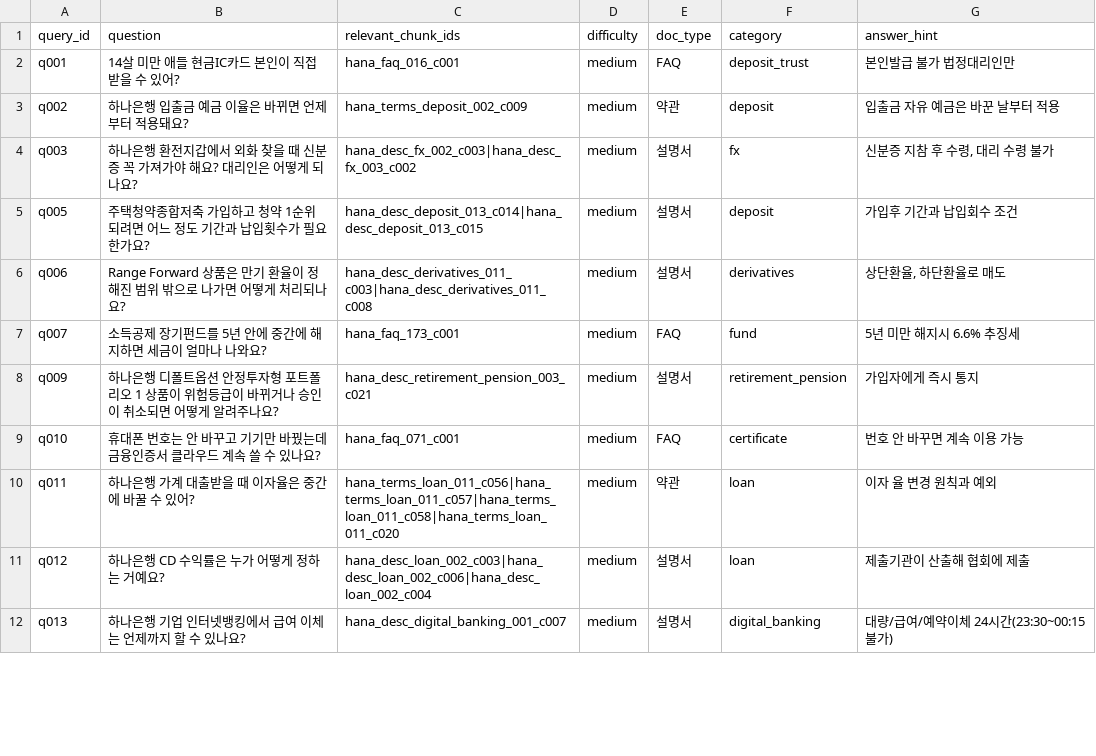
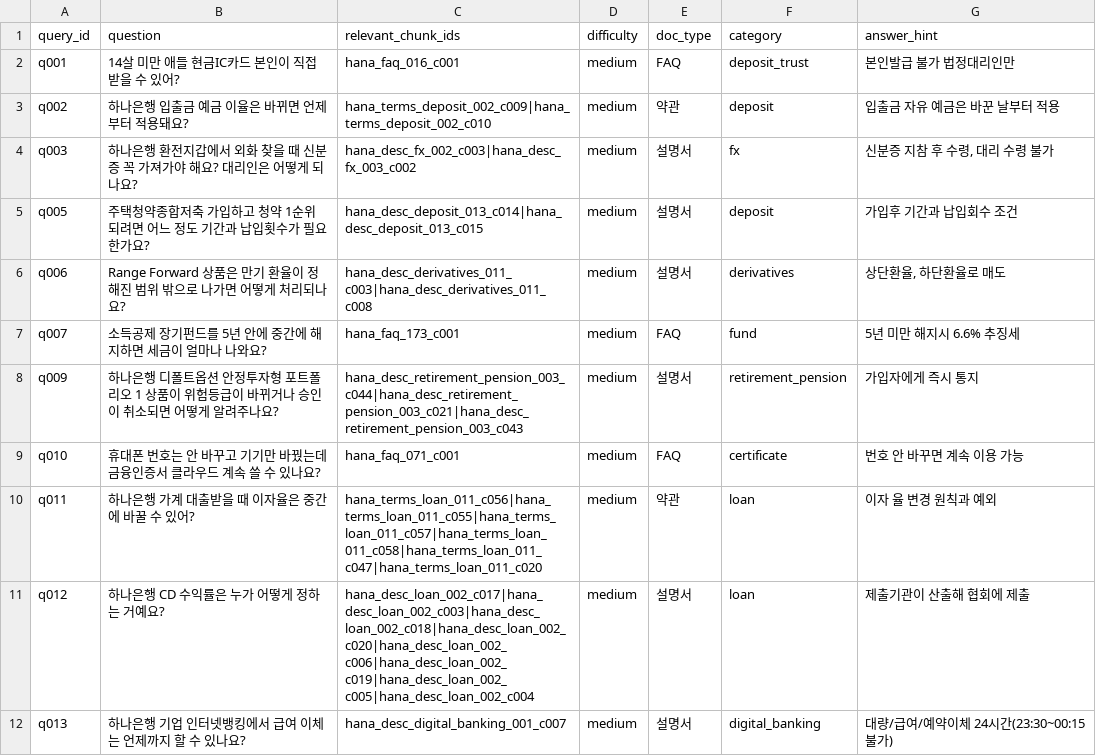
Before and after one commit to FlightChamp/finguide-rag, a CSV file: data/eval/retrieval_eval_structural.csv, drawn as a sheet; only a part is shown; the diff covers the shown part only.

```diff
--- a/data/eval/retrieval_eval_structural.csv
+++ b/data/eval/retrieval_eval_structural.csv
@@ -2,3 +2,3 @@
 q001,14살 미만 애들 현금IC카드 본인이 직접 받을 수 있어?,hana_faq_016_c001,medium,FAQ,deposit_trust,본인발급 불가 법정대리인만
-q002,하나은행 입출금 예금 이율은 바뀌면 언제부터 적용돼요?,hana_terms_deposit_002_c009,medium,약관,deposit,입출금 자유 예금은 바꾼 날부터 적용
+q002,하나은행 입출금 예금 이율은 바뀌면 언제부터 적용돼요?,hana_terms_deposit_002_c009|hana_terms_deposit_002_c010,medium,약관,deposit,입출금 자유 예금은 바꾼 날부터 적용
 q003,하나은행 환전지갑에서 외화 찾을 때 신분증 꼭 가져가야 해요? 대리인은 어떻게 되나요?,hana_desc_fx_002_c003|hana_desc_fx_003_c002,medium,설명서,fx,"신분증 지참 후 수령, 대리 수령 불가"
@@ -7,6 +7,6 @@ q006,Range Forward 상품은 만기 환율이 정해진 범위 밖으로 나가
 q007,소득공제 장기펀드를 5년 안에 중간에 해지하면 세금이 얼마나 나와요?,hana_faq_173_c001,medium,FAQ,fund,5년 미만 해지시 6.6% 추징세
-q009,하나은행 디폴트옵션 안정투자형 포트폴리오 1 상품이 위험등급이 바뀌거나 승인이 취소되면 어떻게 알려주나요?,hana_desc_retirement_pension_003_c021,medium,설명서,retirement_pension,가입자에게 즉시 통지
+q009,하나은행 디폴트옵션 안정투자형 포트폴리오 1 상품이 위험등급이 바뀌거나 승인이 취소되면 어떻게 알려주나요?,hana_desc_retirement_pension_003_c044|hana_desc_retirement_pension_003_c021|hana_desc_retirement_pension_003_c043,medium,설명서,retirement_pension,가입자에게 즉시 통지
 q010,휴대폰 번호는 안 바꾸고 기기만 바꿨는데 금융인증서 클라우드 계속 쓸 수 있나요?,hana_faq_071_c001,medium,FAQ,certificate,번호 안 바꾸면 계속 이용 가능
-q011,하나은행 가계 대출받을 때 이자율은 중간에 바꿀 수 있어?,hana_terms_loan_011_c056|hana_terms_loan_011_c057|hana_terms_loan_011_c058|hana_terms_loan_011_c020,medium,약관,loan,이자 율 변경 원칙과 예외
-q012,하나은행 CD 수익률은 누가 어떻게 정하는 거예요?,hana_desc_loan_002_c003|hana_desc_loan_002_c006|hana_desc_loan_002_c004,medium,설명서,loan,제출기관이 산출해 협회에 제출
+q011,하나은행 가계 대출받을 때 이자율은 중간에 바꿀 수 있어?,hana_terms_loan_011_c056|hana_terms_loan_011_c055|hana_terms_loan_011_c057|hana_terms_loan_011_c058|hana_terms_loan_011_c047|hana_terms_loan_011_c020,medium,약관,loan,이자 율 변경 원칙과 예외
+q012,하나은행 CD 수익률은 누가 어떻게 정하는 거예요?,hana_desc_loan_002_c017|hana_desc_loan_002_c003|hana_desc_loan_002_c018|hana_desc_loan_002_c020|hana_desc_loan_002_c006|hana_desc_loan_002_c019|hana_desc_loan_002_c005|hana_desc_loan_002_c004,medium,설명서,loan,제출기관이 산출해 협회에 제출
 q013,하나은행 기업 인터넷뱅킹에서 급여 이체는 언제까지 할 수 있나요?,hana_desc_digital_banking_001_c007,medium,설명서,digital_banking,대량/급여/예약이체 24시간(23:30~00:15 불가)
```
Also changed, not shown: 32 edited cells elsewhere in this file, 22 other files.
